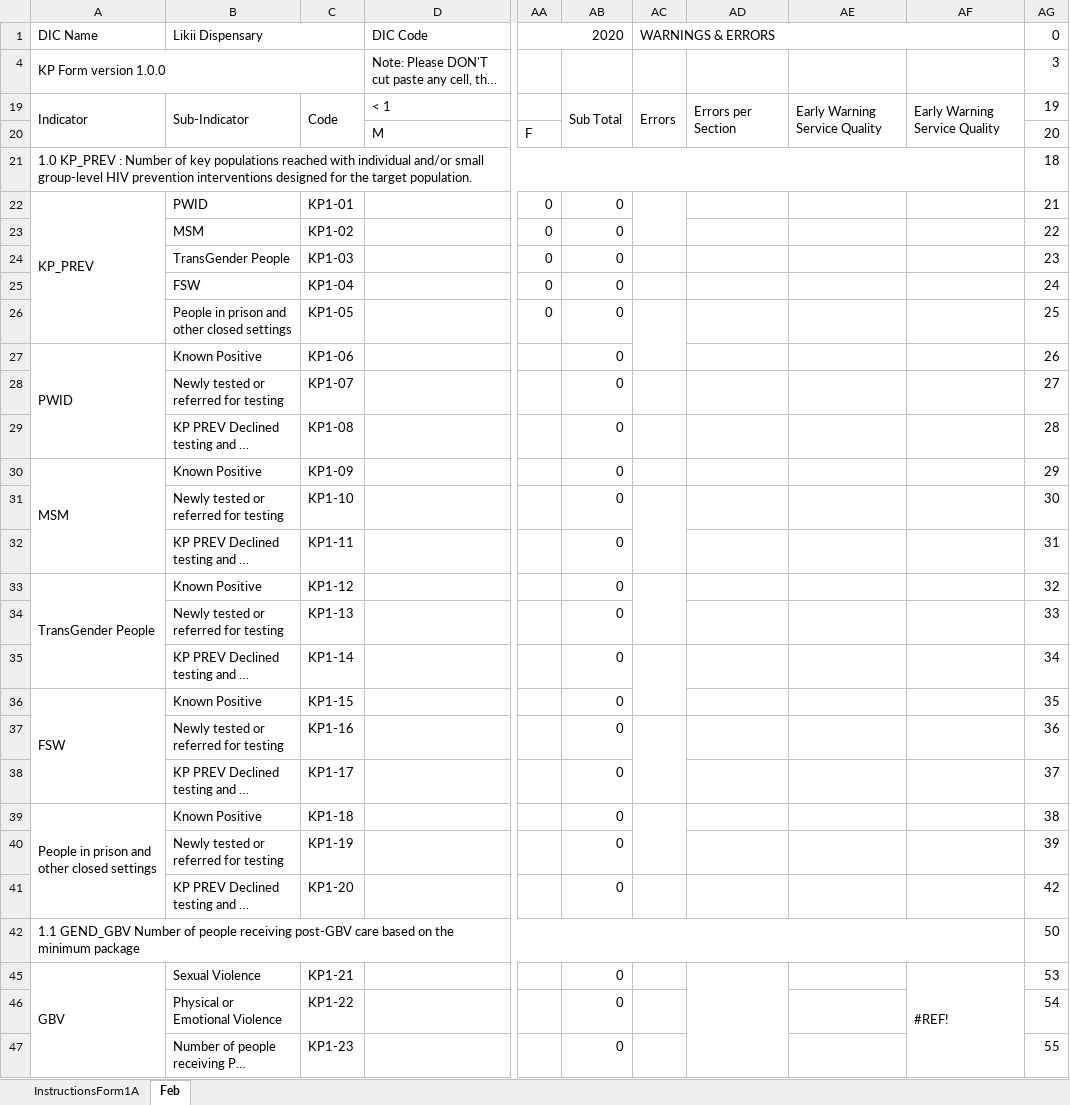
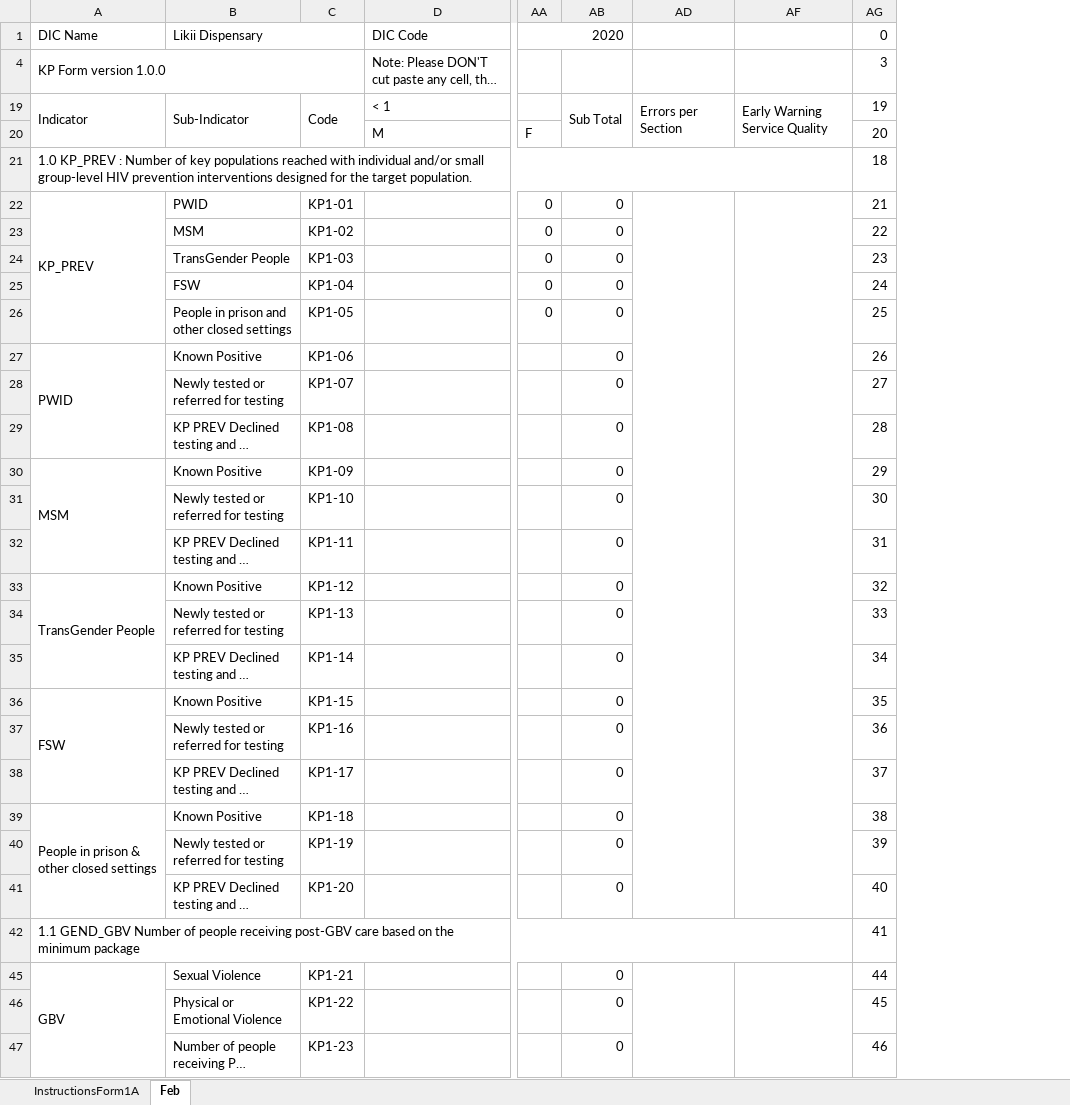
Before and after one commit to nyabuto/InternalSystem, an Excel workbook: web/KP_F1.xlsx, sheet Feb, drawn as a sheet; only a part is shown, gaps mark what is left out; long unchanged cells end in …; values as stored, in another font and other column widths than the file's, no cell formats; conditional formats not drawn; the diff covers the shown part only; the diff names each change by its address in the sheet, - before the commit and + after, or states it on an @@ line.

```diff
--- a/web/KP_F1.xlsx (sheet Feb)
+++ b/web/KP_F1.xlsx (sheet Feb)
@@ column AC hidden, rows 1-19: WARNINGS & ERRORS |  | Errors @@
-column AF, rows 19-45: Early Warning Service Quality |  |  |  |  |  |  |  |  |  |  |  |  |  |  |  |  |  |  |  |  |  |  |  | #REF!
+AD22:AD41 merged
+AF22:AF41 merged
-A39: People in prison and other closed settings
+A39: People in prison & other closed settings
-AG41: 42
+AG41: 40
-AG42: 50
+AG42: 41
+AF45:AF47 merged
-AG45: 53
+AG45: 44
-AG46: 54
+AG46: 45
-AG47: 55
+AG47: 46
```
Also changed, not shown: 1 removed row, 135 edited cells and merged cells elsewhere in this sheet, sheet InstructionsForm1A, cell formats, formulas that keep their value, hidden cells, 9 other files.
